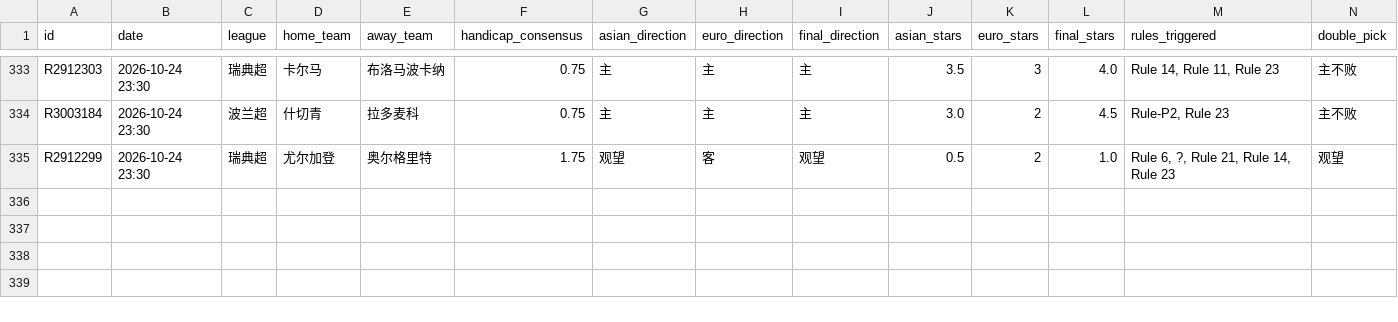
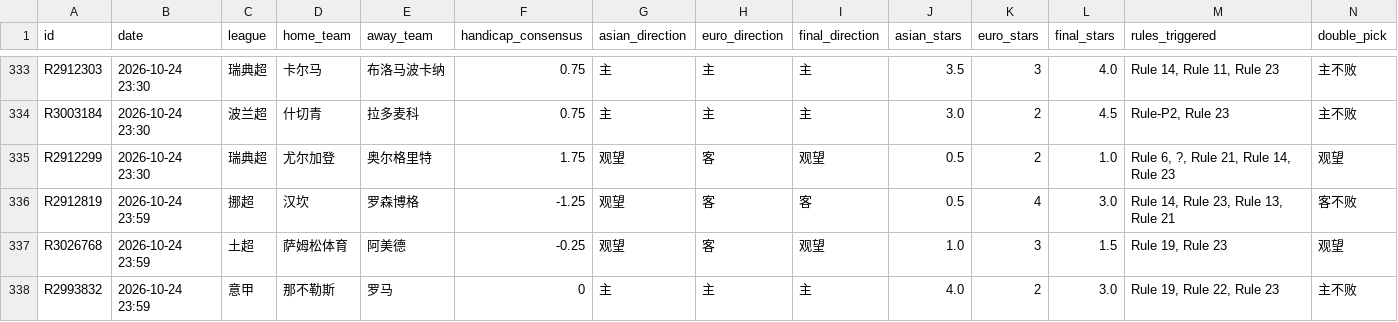
Before and after one commit to housan321/euro_asian_task, a CSV file: data/ea_matches.csv, drawn as a sheet; only a part is shown, gaps mark what is left out; rows hold the shown columns only; the diff names each change by its address in the sheet, - before the commit and + after, or states it on an @@ line.

```diff
--- a/data/ea_matches.csv
+++ b/data/ea_matches.csv
+row 336: R2912819 | 2026-10-24 23:59 | 挪超 | 汉坎 | 罗森博格 | -1.25 | 观望 | 客 | 客 | 0.5 | 4 | 3.0 | Rule 14, Rule 23, Rule 13, Rule 21 | 客不败
+row 337: R3026768 | 2026-10-24 23:59 | 土超 | 萨姆松体育 | 阿美德 | -0.25 | 观望 | 客 | 观望 | 1.0 | 3 | 1.5 | Rule 19, Rule 23 | 观望
+row 338: R2993832 | 2026-10-24 23:59 | 意甲 | 那不勒斯 | 罗马 | 0 | 主 | 主 | 主 | 4.0 | 2 | 3.0 | Rule 19, Rule 22, Rule 23 | 主不败
```
Also changed, not shown: 1 other file.
